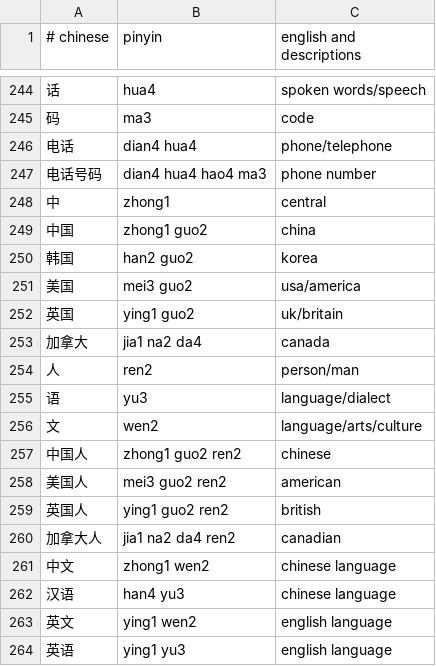
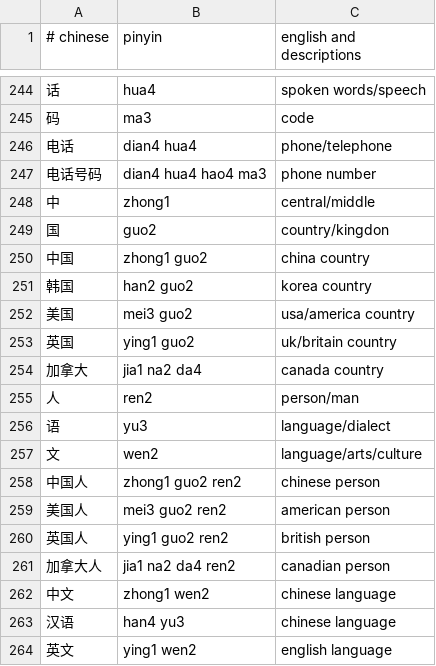
Before and after one commit to nickrusso42518/zhong, a CSV file: inputs/default.csv (was inputs/all.csv), drawn as a sheet; only a part is shown, gaps mark what is left out; the shorter side is filled out with more unchanged rows; the diff covers the shown part only.

```diff
--- a/inputs/all.csv
+++ b/inputs/default.csv
@@ -247,8 +247,9 @@
 电话号码,dian4 hua4 hao4 ma3,phone number
-中,zhong1,central
-中国,zhong1 guo2,china
-韩国,han2 guo2,korea
-美国,mei3 guo2,usa/america
-英国,ying1 guo2,uk/britain
-加拿大,jia1 na2 da4,canada
+中,zhong1,central/middle
+国,guo2,country/kingdon
+中国,zhong1 guo2,china country
+韩国,han2 guo2,korea country
+美国,mei3 guo2,usa/america country
+英国,ying1 guo2,uk/britain country
+加拿大,jia1 na2 da4,canada country
 人,ren2,person/man
@@ -256,6 +257,6 @@
 文,wen2,language/arts/culture
-中国人,zhong1 guo2 ren2,chinese
-美国人,mei3 guo2 ren2,american
-英国人,ying1 guo2 ren2,british
-加拿大人,jia1 na2 da4 ren2,canadian
+中国人,zhong1 guo2 ren2,chinese person
+美国人,mei3 guo2 ren2,american person
+英国人,ying1 guo2 ren2,british person
+加拿大人,jia1 na2 da4 ren2,canadian person
 中文,zhong1 wen2,chinese language
```
Also changed, not shown: 18 added rows and 1 edited cell elsewhere in this file, 2 other files.
